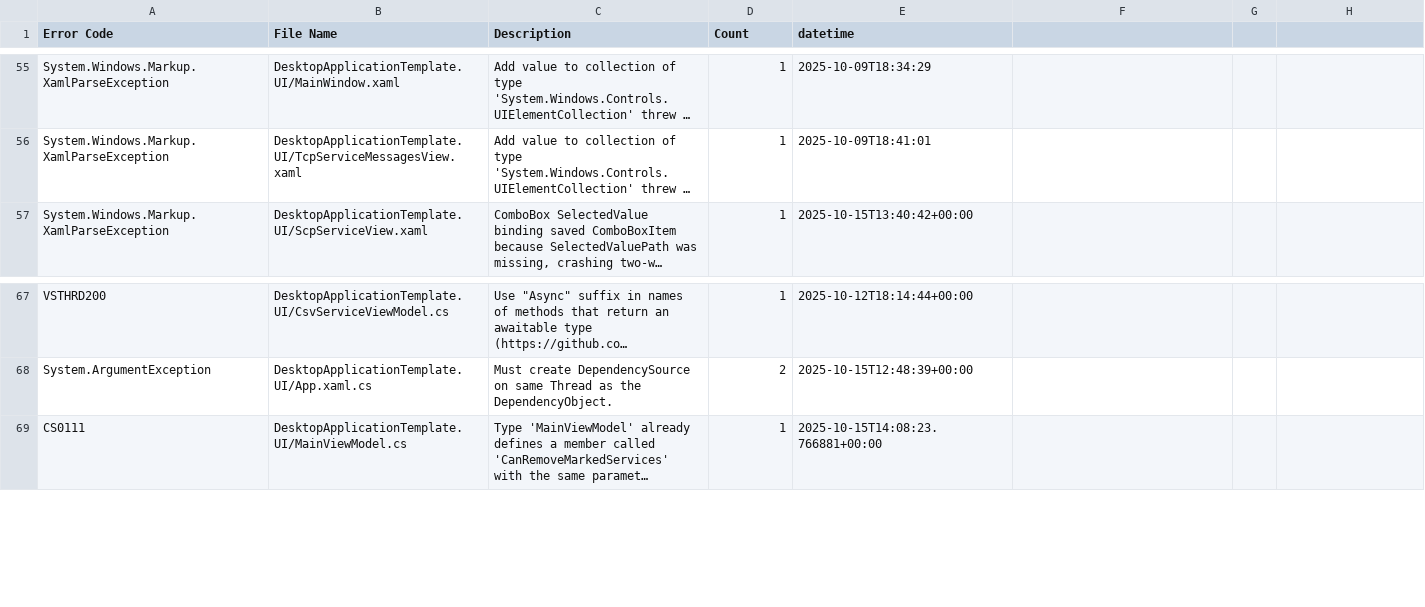
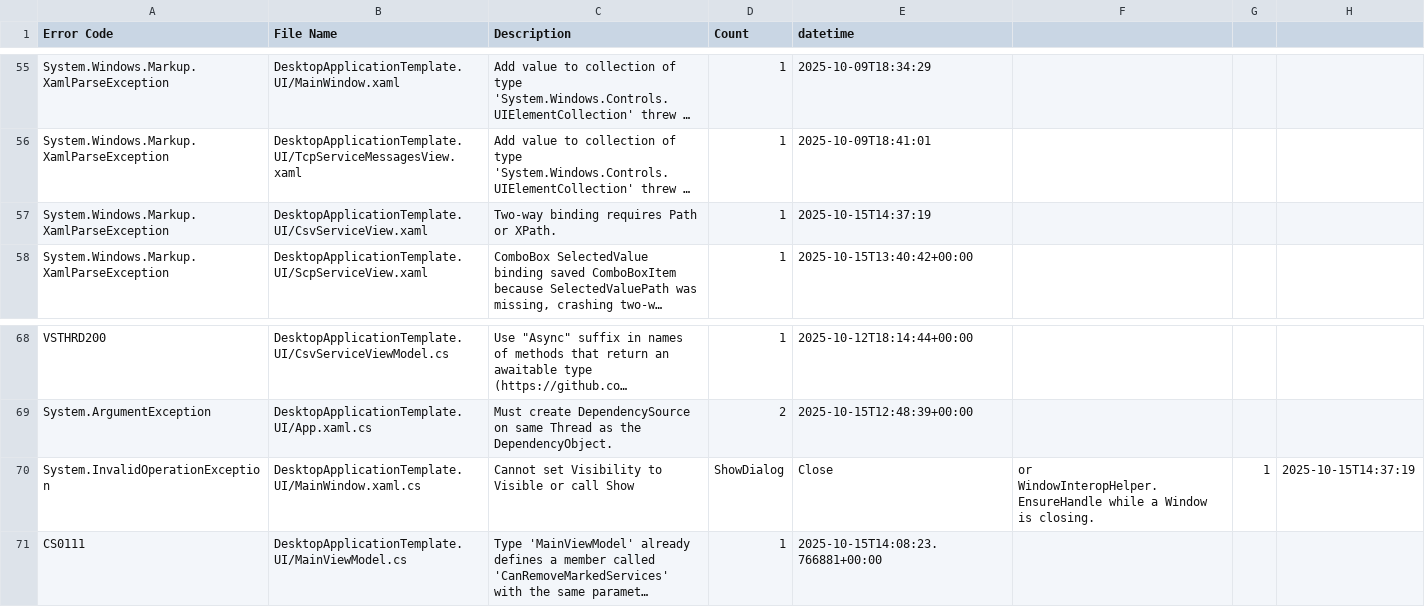
Before and after one commit to Armstrm6/DesktopApplicationTemplate, a CSV file: Error Log/Detailed Errors.csv, drawn as a sheet; only a part is shown, gaps mark what is left out; long unchanged cells end in …; the diff names each change by its address in the sheet, - before the commit and + after, or states it on an @@ line.

Commit message:
Fix shutdown close timing and CSV validation binding

```diff
--- a/Error Log/Detailed Errors.csv
+++ b/Error Log/Detailed Errors.csv
+row 57: System.Windows.Markup.XamlParseException | DesktopApplicationTemplate.UI/CsvServiceView.xaml | Two-way binding requires Path or XPath. | 1 | 2025-10-15T14:37:19
+row 70: System.InvalidOperationException | DesktopApplicationTemplate.UI/MainWindow.xaml.cs | Cannot set Visibility to Visible or call Show | ShowDialog | Close | or WindowInteropHelper.EnsureHandle while a Window is closing. | 1 | 2025-10-15T14:37:19
```
Also changed, not shown: Error Log/Build Errors.csv, Error Log/Code Errors.csv, 2 other files.
